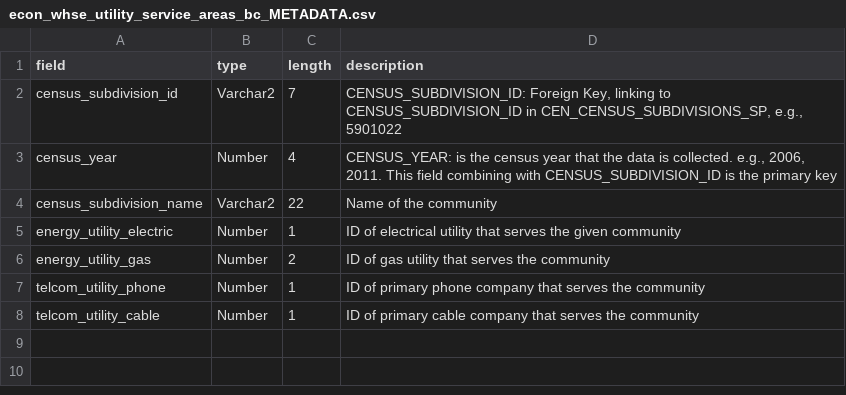
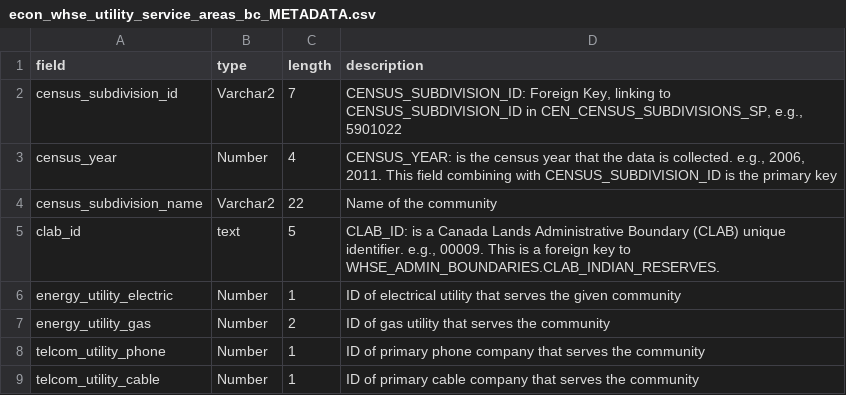
Before and after one commit to smnorris/mit_onetool_data, a CSV file: dissdata/data/Utilities/econ_whse_utility_service_areas_bc_METADATA.csv, drawn as a sheet.

Commit message:
added clab_id to utilities service areas

```diff
--- a/dissdata/data/Utilities/econ_whse_utility_service_areas_bc_METADATA.csv
+++ b/dissdata/data/Utilities/econ_whse_utility_service_areas_bc_METADATA.csv
@@ -4,2 +4,3 @@ census_year,Number,4,"CENSUS_YEAR: is the census year that the data is collected
 census_subdivision_name,Varchar2,22,Name of the community
+clab_id,text,5,"CLAB_ID: is a Canada Lands Administrative Boundary (CLAB) unique identifier. e.g., 00009. This is a foreign key to WHSE_ADMIN_BOUNDARIES.CLAB_INDIAN_RESERVES."
 energy_utility_electric,Number,1,ID of electrical utility that serves the given community
```
Also changed, not shown: dissdata/data/Utilities/econ_whse_utility_service_areas_bc.csv.
